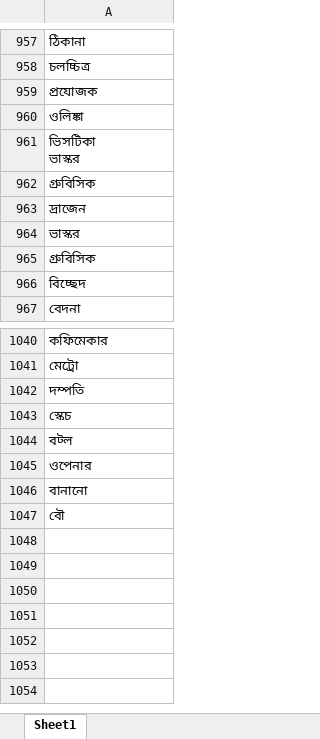
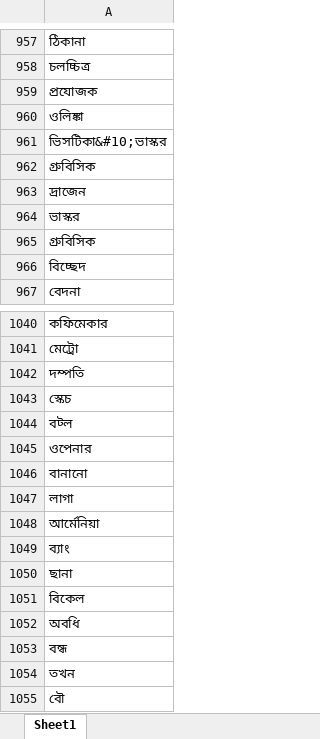
Before and after one commit to NitanJana/bengali-lemmatizer, an Excel workbook: root_words.xlsx, sheet Sheet1, drawn as a sheet; only a part is shown, gaps mark what is left out; values as stored, in another font and other column widths than the file's, no borders; ↵ is a line break in a cell; the diff names each change by its address in the sheet, - before the commit and + after, or states it on an @@ line.

```diff
--- a/root_words.xlsx (sheet Sheet1)
+++ b/root_words.xlsx (sheet Sheet1)
-A961: ভিসটিকা ↵ ভাস্কর
+A961: ভিসটিকা&#10;ভাস্কর
+row 1047: লাগা
+row 1048: আর্মেনিয়া
+row 1049: ব্যাং
+row 1050: ছানা
+row 1051: বিকেল
+row 1052: অবধি
+row 1053: বন্ধ
+row 1054: তখন
```
Also changed, not shown: suffix_set.xlsx, 2 other files.
